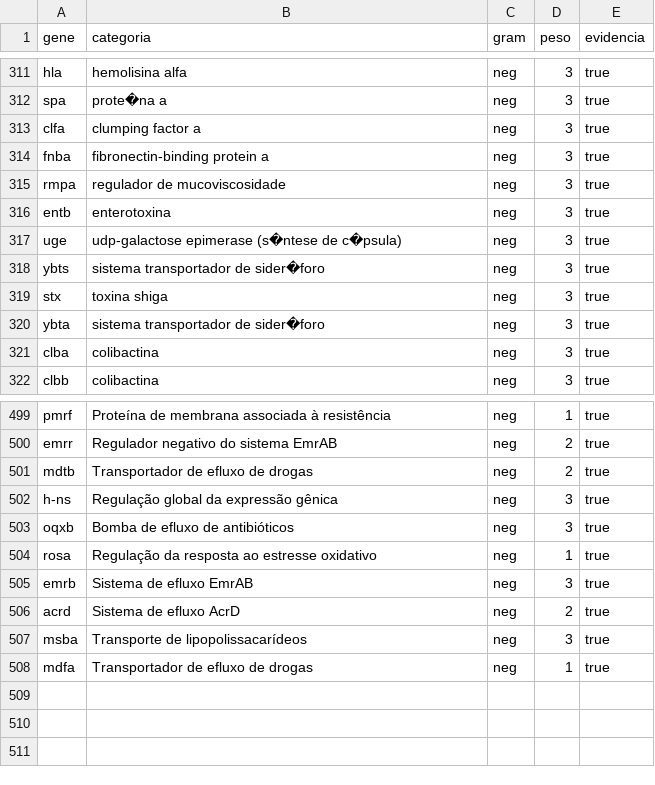
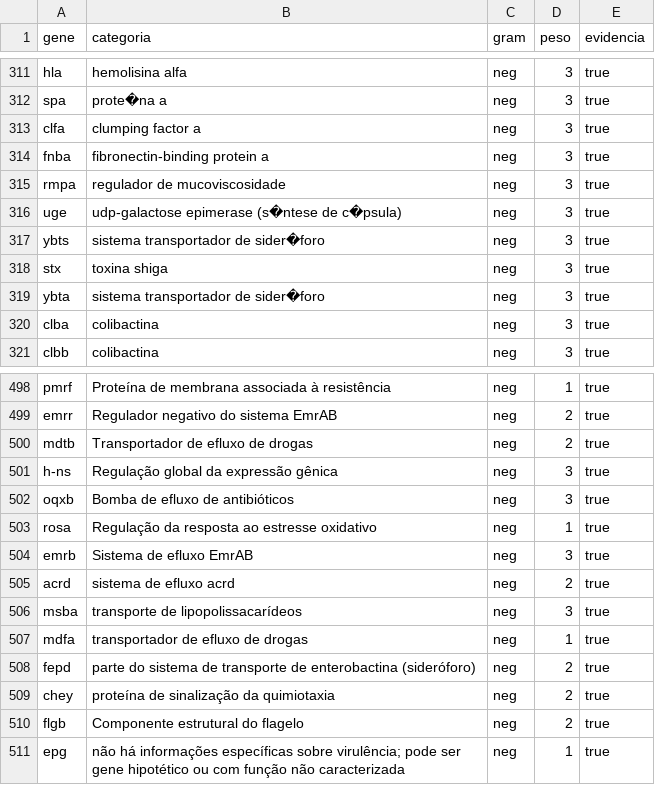
Before and after one commit to vicmarin789/VirulenceProfile, a CSV file: base_virulencia.csv, drawn as a sheet; only a part is shown, gaps mark what is left out.

Commit message:
Add files via upload

```diff
--- a/base_virulencia.csv
+++ b/base_virulencia.csv
@@ -315,3 +315,2 @@ fnba,fibronectin-binding protein a,neg,3,true
 rmpa,regulador de mucoviscosidade,neg,3,true
-entb,enterotoxina,neg,3,true
 uge,udp-galactose epimerase (s�ntese de c�psula),neg,3,true
@@ -505,4 +504,8 @@ rosa,Regulação da resposta ao estresse oxidativo,neg,1,true
 emrb,Sistema de efluxo EmrAB,neg,3,true
-acrd,Sistema de efluxo AcrD,neg,2,true
-msba,Transporte de lipopolissacarídeos,neg,3,true
-mdfa,Transportador de efluxo de drogas,neg,1,true
+acrd,sistema de efluxo acrd,neg,2,true
+msba,transporte de lipopolissacarídeos,neg,3,true
+mdfa,transportador de efluxo de drogas,neg,1,true
+fepd,parte do sistema de transporte de enterobactina (sideróforo),neg,2,true
+chey,proteína de sinalização da quimiotaxia,neg,2,true
+flgb,Componente estrutural do flagelo,neg,2,true
+epg,não há informações específicas sobre virulência; pode ser gene hipotético ou com função não caracterizada,neg,1,true
```
